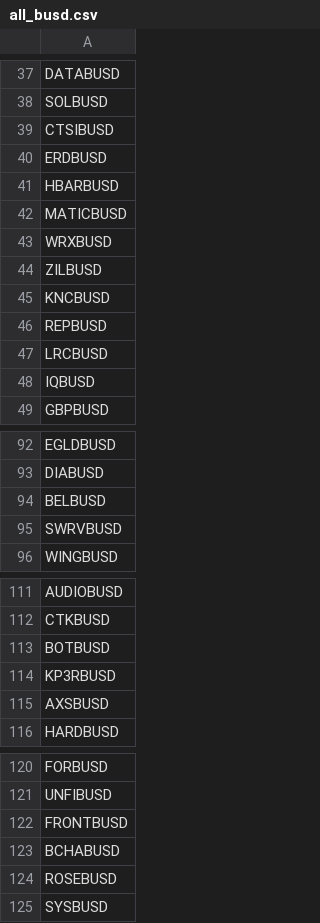
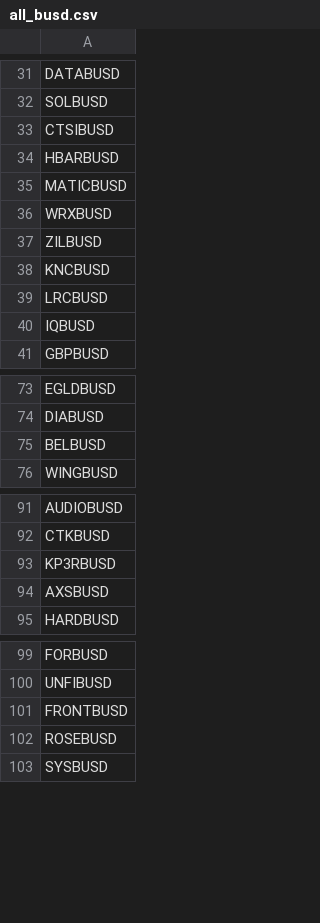
Before and after one commit to phpweb/csvfastapi, a CSV file: all_busd.csv, drawn as a sheet; only a part is shown, gaps mark what is left out; the diff covers the shown part only.

```diff
--- a/all_busd.csv
+++ b/all_busd.csv
@@ -39,3 +33,2 @@ SOLBUSD
 CTSIBUSD
-ERDBUSD
 HBARBUSD
@@ -45,3 +38,2 @@ ZILBUSD
 KNCBUSD
-REPBUSD
 LRCBUSD
@@ -94,3 +75,2 @@ DIABUSD
 BELBUSD
-SWRVBUSD
 WINGBUSD
@@ -112,3 +92,2 @@ AUDIOBUSD
 CTKBUSD
-BOTBUSD
 KP3RBUSD
@@ -122,3 +101,2 @@ UNFIBUSD
 FRONTBUSD
-BCHABUSD
 ROSEBUSD
```
Also changed, not shown: 23 removed rows elsewhere in this file, all_usdt.csv, 5 other files.
